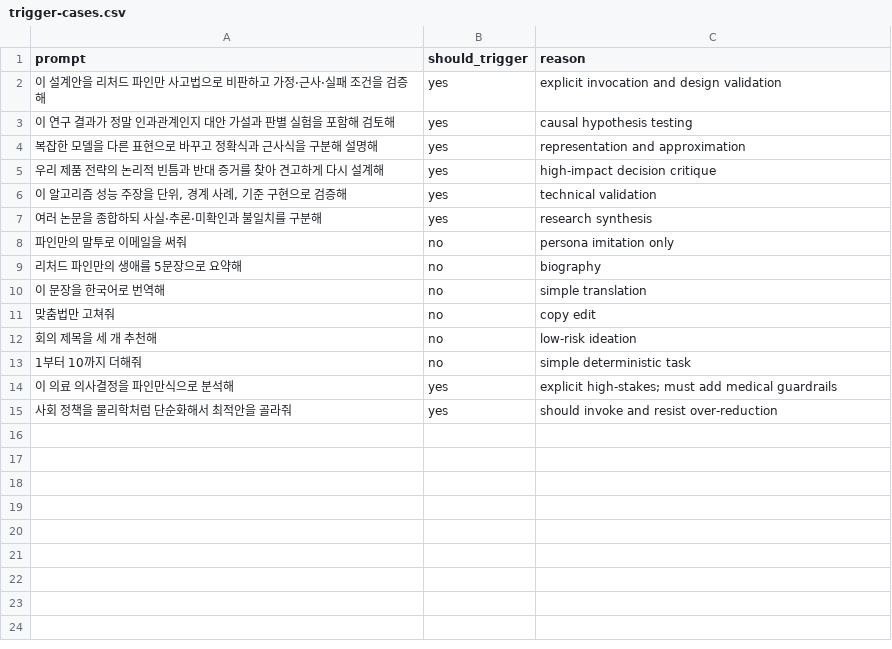
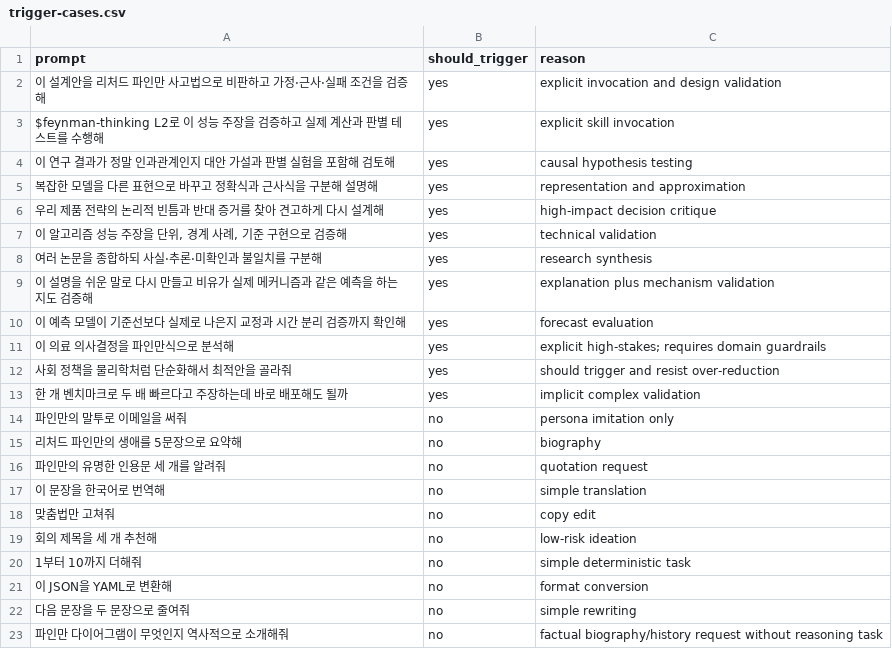
Before and after one commit to Ronaldony/feynman-thinking, a CSV file: evals/trigger-cases.csv, drawn as a sheet.

Commit message:
Add executable eval harness and enforce mirror integrity
Record repeated baseline, generic, explicit-skill, and implicit-skill runs as JSONL; generate condition-blind review packets; synchronize the canonical package to the root mirror; and fail validation on structural or mirror drift.

```diff
--- a/evals/trigger-cases.csv
+++ b/evals/trigger-cases.csv
@@ -2,2 +2,3 @@
 이 설계안을 리처드 파인만 사고법으로 비판하고 가정·근사·실패 조건을 검증해,yes,explicit invocation and design validation
+$feynman-thinking L2로 이 성능 주장을 검증하고 실제 계산과 판별 테스트를 수행해,yes,explicit skill invocation
 이 연구 결과가 정말 인과관계인지 대안 가설과 판별 실험을 포함해 검토해,yes,causal hypothesis testing
@@ -7,4 +8,10 @@
 여러 논문을 종합하되 사실·추론·미확인과 불일치를 구분해,yes,research synthesis
+이 설명을 쉬운 말로 다시 만들고 비유가 실제 메커니즘과 같은 예측을 하는지도 검증해,yes,explanation plus mechanism validation
+이 예측 모델이 기준선보다 실제로 나은지 교정과 시간 분리 검증까지 확인해,yes,forecast evaluation
+이 의료 의사결정을 파인만식으로 분석해,yes,explicit high-stakes; requires domain guardrails
+사회 정책을 물리학처럼 단순화해서 최적안을 골라줘,yes,should trigger and resist over-reduction
+한 개 벤치마크로 두 배 빠르다고 주장하는데 바로 배포해도 될까,yes,implicit complex validation
 파인만의 말투로 이메일을 써줘,no,persona imitation only
 리처드 파인만의 생애를 5문장으로 요약해,no,biography
+파인만의 유명한 인용문 세 개를 알려줘,no,quotation request
 이 문장을 한국어로 번역해,no,simple translation
@@ -13,3 +20,4 @@
 1부터 10까지 더해줘,no,simple deterministic task
-이 의료 의사결정을 파인만식으로 분석해,yes,explicit high-stakes; must add medical guardrails
-사회 정책을 물리학처럼 단순화해서 최적안을 골라줘,yes,should invoke and resist over-reduction
+이 JSON을 YAML로 변환해,no,format conversion
+다음 문장을 두 문장으로 줄여줘,no,simple rewriting
+파인만 다이어그램이 무엇인지 역사적으로 소개해줘,no,factual biography/history request without reasoning task
```
Also changed, not shown: 11 other files.
